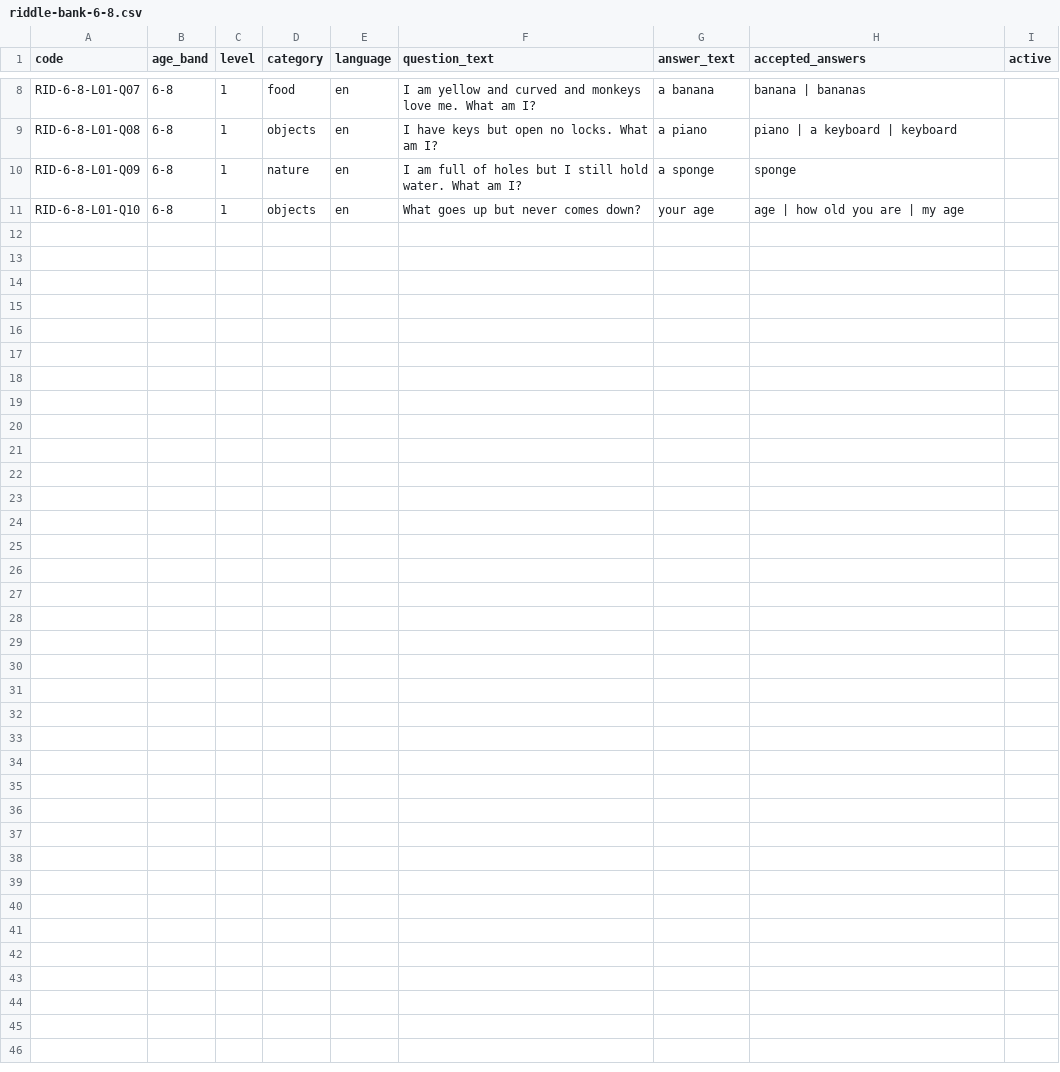
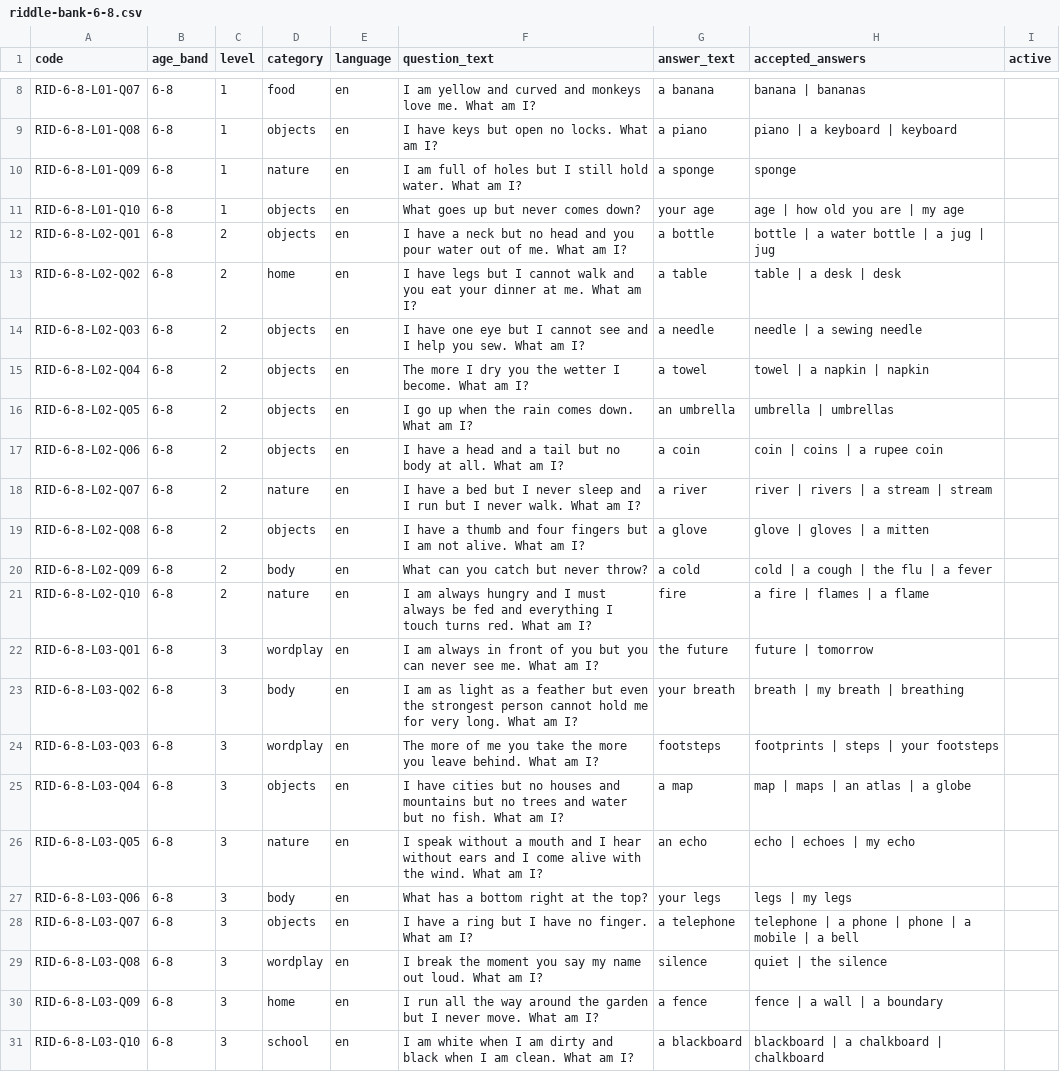
Before and after one commit to Craftech360-projects/cheeko-backend, a CSV file: main/manager-api-node/prisma/seed-data/riddle-bank-6-8.csv, drawn as a sheet; only a part is shown, gaps mark what is left out; the diff names each change by its address in the sheet, - before the commit and + after, or states it on an @@ line.

Commit message:
feat(quiz): full riddle content (riddle-bank 003)
Takes the riddle bank from 10 riddles to 90: 3 bands x 3 levels x 10.
Content only — the importer, schema and endpoints all shipped in 001.

Band 3-5 first, as the ticket asked: nine of ten profiled production
devices sit in that band and no 3-5 session has ever been played
through, for riddles or quiz.

riddle-bank-all.csv is the combined export and is the only file that
spells `active` out as true; the per-band files leave the column empty,
which the importer already reads as active. That mirrors the quiz bank.

Answers are deliberately not deduplicated ACROSS bands — "a table" is a
3-5 riddle and a 6-8 riddle with different clues, and a device only ever
sees one band. Within a band every answer_text is unique, which is what
the ticket asked for and what caught the duplicate "a clock" in 001.

accepted_answers carries more weight here than in the quiz bank because
riddle answers are looser. Five lists were widened after review where
the tight version would have marked a right answer wrong: a pine tree
for the cactus riddle, fog for darkness, sound for light, common birds,
and auto/rickshaw for the school-run riddle.

```diff
--- a/main/manager-api-node/prisma/seed-data/riddle-bank-6-8.csv
+++ b/main/manager-api-node/prisma/seed-data/riddle-bank-6-8.csv
+row 12: RID-6-8-L02-Q01 | 6-8 | 2 | objects | en | I have a neck but no head and you pour water out of me. What am I? | a bottle | bottle | a water bottle | a jug | jug
+row 13: RID-6-8-L02-Q02 | 6-8 | 2 | home | en | I have legs but I cannot walk and you eat your dinner at me. What am I? | a table | table | a desk | desk
+row 14: RID-6-8-L02-Q03 | 6-8 | 2 | objects | en | I have one eye but I cannot see and I help you sew. What am I? | a needle | needle | a sewing needle
+row 15: RID-6-8-L02-Q04 | 6-8 | 2 | objects | en | The more I dry you the wetter I become. What am I? | a towel | towel | a napkin | napkin
+row 16: RID-6-8-L02-Q05 | 6-8 | 2 | objects | en | I go up when the rain comes down. What am I? | an umbrella | umbrella | umbrellas
+row 17: RID-6-8-L02-Q06 | 6-8 | 2 | objects | en | I have a head and a tail but no body at all. What am I? | a coin | coin | coins | a rupee coin
+row 18: RID-6-8-L02-Q07 | 6-8 | 2 | nature | en | I have a bed but I never sleep and I run but I never walk. What am I? | a river | river | rivers | a stream | stream
+row 19: RID-6-8-L02-Q08 | 6-8 | 2 | objects | en | I have a thumb and four fingers but I am not alive. What am I? | a glove | glove | gloves | a mitten
+row 20: RID-6-8-L02-Q09 | 6-8 | 2 | body | en | What can you catch but never throw? | a cold | cold | a cough | the flu | a fever
+row 21: RID-6-8-L02-Q10 | 6-8 | 2 | nature | en | I am always hungry and I must always be fed and everything I touch turns red. What am I? | fire | a fire | flames | a flame
+row 22: RID-6-8-L03-Q01 | 6-8 | 3 | wordplay | en | I am always in front of you but you can never see me. What am I? | the future | future | tomorrow
+row 23: RID-6-8-L03-Q02 | 6-8 | 3 | body | en | I am as light as a feather but even the strongest person cannot hold me for very long. What am I? | your breath | breath | my breath | breathing
+row 24: RID-6-8-L03-Q03 | 6-8 | 3 | wordplay | en | The more of me you take the more you leave behind. What am I? | footsteps | footprints | steps | your footsteps
+row 25: RID-6-8-L03-Q04 | 6-8 | 3 | objects | en | I have cities but no houses and mountains but no trees and water but no fish. What am I? | a map | map | maps | an atlas | a globe
+row 26: RID-6-8-L03-Q05 | 6-8 | 3 | nature | en | I speak without a mouth and I hear without ears and I come alive with the wind. What am I? | an echo | echo | echoes | my echo
+row 27: RID-6-8-L03-Q06 | 6-8 | 3 | body | en | What has a bottom right at the top? | your legs | legs | my legs
+row 28: RID-6-8-L03-Q07 | 6-8 | 3 | objects | en | I have a ring but I have no finger. What am I? | a telephone | telephone | a phone | phone | a mobile | a bell
+row 29: RID-6-8-L03-Q08 | 6-8 | 3 | wordplay | en | I break the moment you say my name out loud. What am I? | silence | quiet | the silence
+row 30: RID-6-8-L03-Q09 | 6-8 | 3 | home | en | I run all the way around the garden but I never move. What am I? | a fence | fence | a wall | a boundary
+row 31: RID-6-8-L03-Q10 | 6-8 | 3 | school | en | I am white when I am dirty and black when I am clean. What am I? | a blackboard | blackboard | a chalkboard | chalkboard
```
Also changed, not shown: 3 other files.
